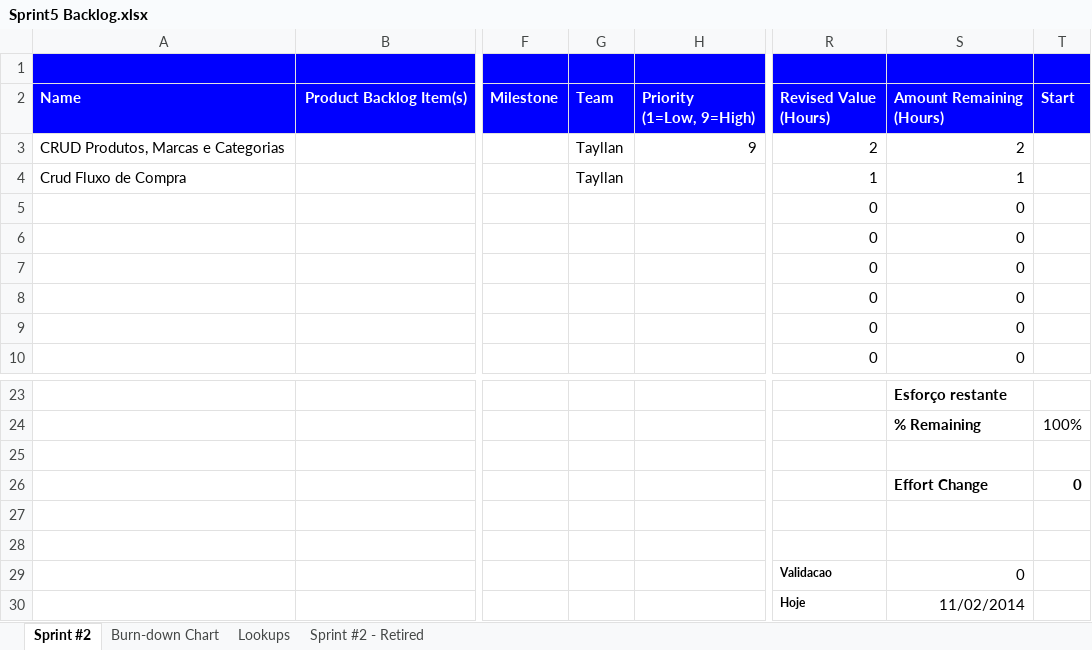
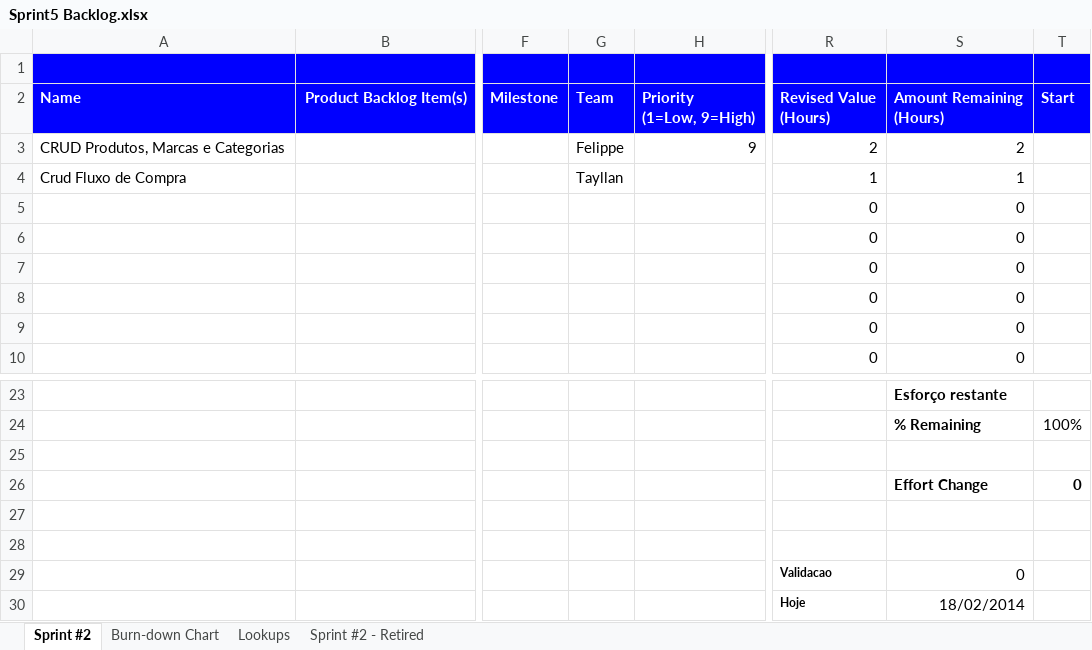
Before and after one commit to tayllan/Projeto-e-Commerce, an Excel workbook: docs/Sprints Backlogs/Sprint5 Backlog.xlsx, sheet Sprint #2, drawn as a sheet; only a part is shown, gaps mark what is left out; values as stored, in another font and other column widths than the file's, no borders; conditional formats not drawn; the diff names each change by its address in the sheet, - before the commit and + after, or states it on an @@ line.

```diff
--- a/docs/Sprints Backlogs/Sprint5 Backlog.xlsx (sheet Sprint #2)
+++ b/docs/Sprints Backlogs/Sprint5 Backlog.xlsx (sheet Sprint #2)
-G3: Tayllan
+G3: Felippe
-S30: 11/02/2014
+S30: 18/02/2014
```
Also changed, not shown: charts or pictures, docs/Sprints Backlogs/Sprint2 Backlog.xlsx, docs/Sprints Backlogs/Sprint3 Backlog.xlsx, 11 other files.
